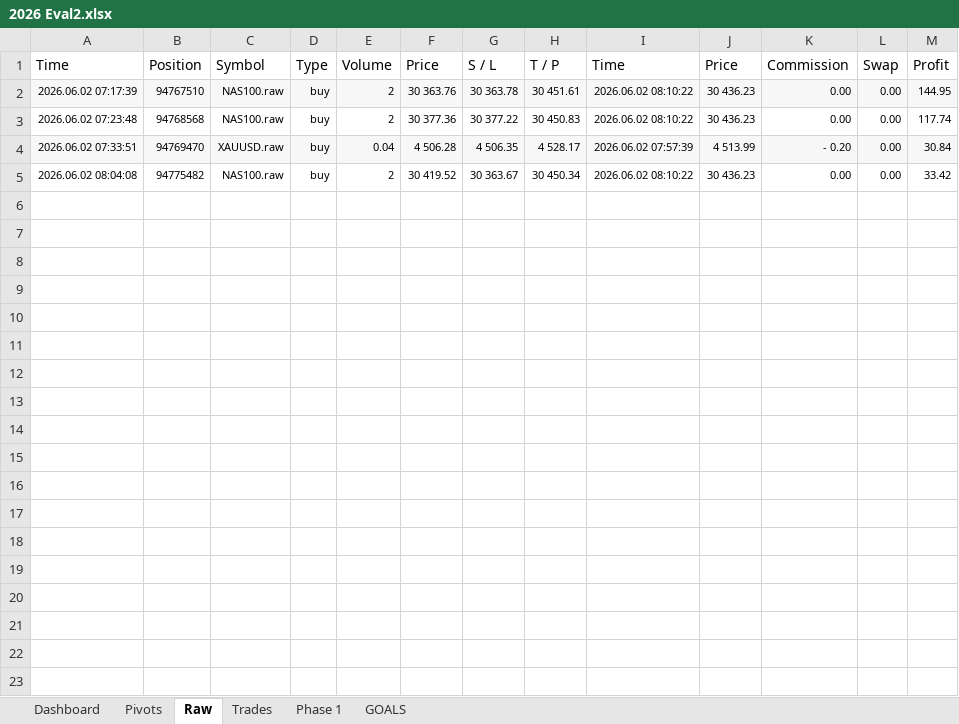
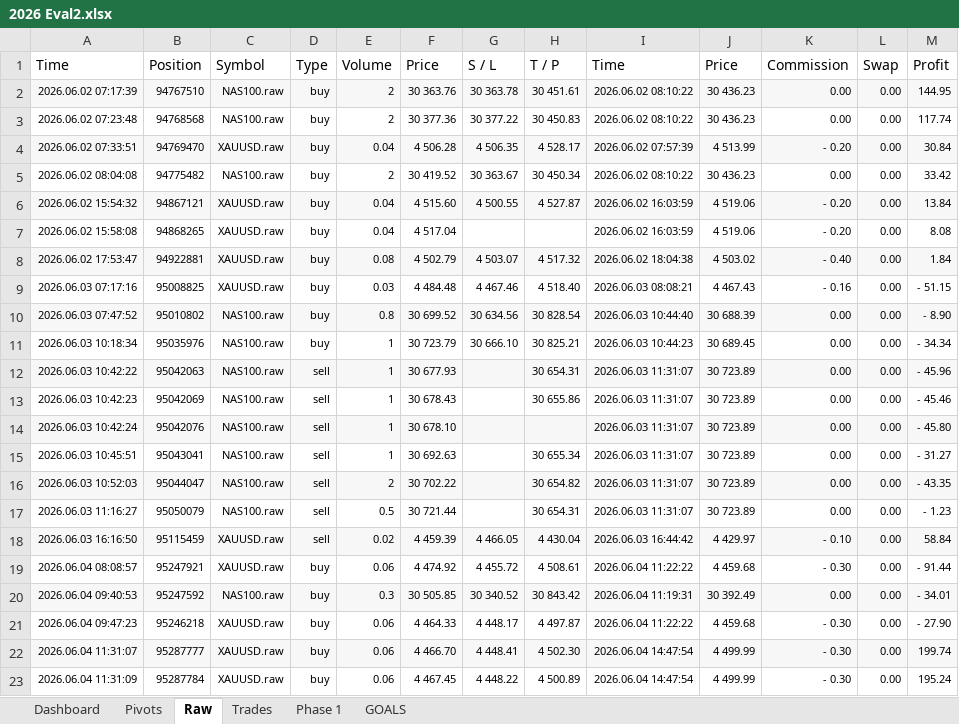
Before and after one commit to avogrow/FOREX_JOURNAL_2026, an Excel workbook: 2026 Eval2.xlsx, sheet Raw, drawn as a sheet; values as stored, in another font and other column widths than the file's, no borders; the diff names each change by its address in the sheet, - before the commit and + after, or states it on an @@ line.

```diff
--- a/2026 Eval2.xlsx (sheet Raw)
+++ b/2026 Eval2.xlsx (sheet Raw)
+row 6: 2026.06.02 15:54:32 | 94867121 | XAUUSD.raw | buy | 0.04 | 4 515.60 | 4 500.55 | 4 527.87 | 2026.06.02 16:03:59 | 4 519.06 | - 0.20 | 0.00 | 13.84
+row 7: 2026.06.02 15:58:08 | 94868265 | XAUUSD.raw | buy | 0.04 | 4 517.04 |  |  | 2026.06.02 16:03:59 | 4 519.06 | - 0.20 | 0.00 | 8.08
+row 8: 2026.06.02 17:53:47 | 94922881 | XAUUSD.raw | buy | 0.08 | 4 502.79 | 4 503.07 | 4 517.32 | 2026.06.02 18:04:38 | 4 503.02 | - 0.40 | 0.00 | 1.84
+row 9: 2026.06.03 07:17:16 | 95008825 | XAUUSD.raw | buy | 0.03 | 4 484.48 | 4 467.46 | 4 518.40 | 2026.06.03 08:08:21 | 4 467.43 | - 0.16 | 0.00 | - 51.15
+row 10: 2026.06.03 07:47:52 | 95010802 | NAS100.raw | buy | 0.8 | 30 699.52 | 30 634.56 | 30 828.54 | 2026.06.03 10:44:40 | 30 688.39 | 0.00 | 0.00 | - 8.90
+row 11: 2026.06.03 10:18:34 | 95035976 | NAS100.raw | buy | 1 | 30 723.79 | 30 666.10 | 30 825.21 | 2026.06.03 10:44:23 | 30 689.45 | 0.00 | 0.00 | - 34.34
+row 12: 2026.06.03 10:42:22 | 95042063 | NAS100.raw | sell | 1 | 30 677.93 |  | 30 654.31 | 2026.06.03 11:31:07 | 30 723.89 | 0.00 | 0.00 | - 45.96
+row 13: 2026.06.03 10:42:23 | 95042069 | NAS100.raw | sell | 1 | 30 678.43 |  | 30 655.86 | 2026.06.03 11:31:07 | 30 723.89 | 0.00 | 0.00 | - 45.46
+row 14: 2026.06.03 10:42:24 | 95042076 | NAS100.raw | sell | 1 | 30 678.10 |  |  | 2026.06.03 11:31:07 | 30 723.89 | 0.00 | 0.00 | - 45.80
+row 15: 2026.06.03 10:45:51 | 95043041 | NAS100.raw | sell | 1 | 30 692.63 |  | 30 655.34 | 2026.06.03 11:31:07 | 30 723.89 | 0.00 | 0.00 | - 31.27
+row 16: 2026.06.03 10:52:03 | 95044047 | NAS100.raw | sell | 2 | 30 702.22 |  | 30 654.82 | 2026.06.03 11:31:07 | 30 723.89 | 0.00 | 0.00 | - 43.35
+row 17: 2026.06.03 11:16:27 | 95050079 | NAS100.raw | sell | 0.5 | 30 721.44 |  | 30 654.31 | 2026.06.03 11:31:07 | 30 723.89 | 0.00 | 0.00 | - 1.23
+row 18: 2026.06.03 16:16:50 | 95115459 | XAUUSD.raw | sell | 0.02 | 4 459.39 | 4 466.05 | 4 430.04 | 2026.06.03 16:44:42 | 4 429.97 | - 0.10 | 0.00 | 58.84
+row 19: 2026.06.04 08:08:57 | 95247921 | XAUUSD.raw | buy | 0.06 | 4 474.92 | 4 455.72 | 4 508.61 | 2026.06.04 11:22:22 | 4 459.68 | - 0.30 | 0.00 | - 91.44
+row 20: 2026.06.04 09:40:53 | 95247592 | NAS100.raw | buy | 0.3 | 30 505.85 | 30 340.52 | 30 843.42 | 2026.06.04 11:19:31 | 30 392.49 | 0.00 | 0.00 | - 34.01
+row 21: 2026.06.04 09:47:23 | 95246218 | XAUUSD.raw | buy | 0.06 | 4 464.33 | 4 448.17 | 4 497.87 | 2026.06.04 11:22:22 | 4 459.68 | - 0.30 | 0.00 | - 27.90
+row 22: 2026.06.04 11:31:07 | 95287777 | XAUUSD.raw | buy | 0.06 | 4 466.70 | 4 448.41 | 4 502.30 | 2026.06.04 14:47:54 | 4 499.99 | - 0.30 | 0.00 | 199.74
+row 23: 2026.06.04 11:31:09 | 95287784 | XAUUSD.raw | buy | 0.06 | 4 467.45 | 4 448.22 | 4 500.89 | 2026.06.04 14:47:54 | 4 499.99 | - 0.30 | 0.00 | 195.24
```
Also changed, not shown: sheet Trades, sheet Phase 1, sheet Dashboard, sheet GOALS, charts or pictures, 2026 Eval1.xlsx, 1 other file.
